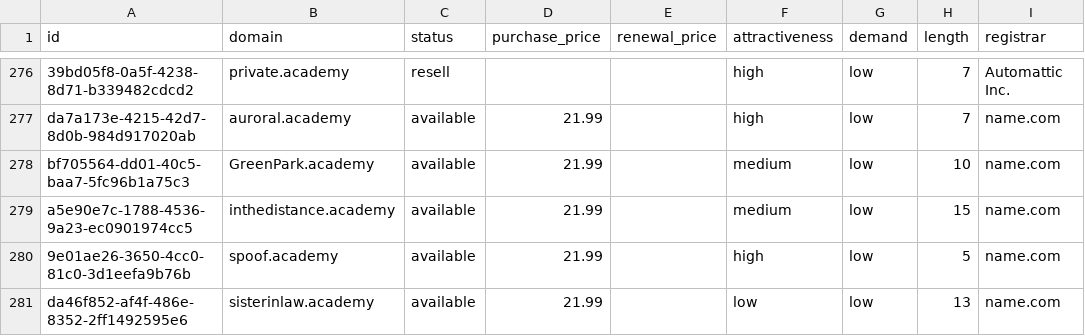
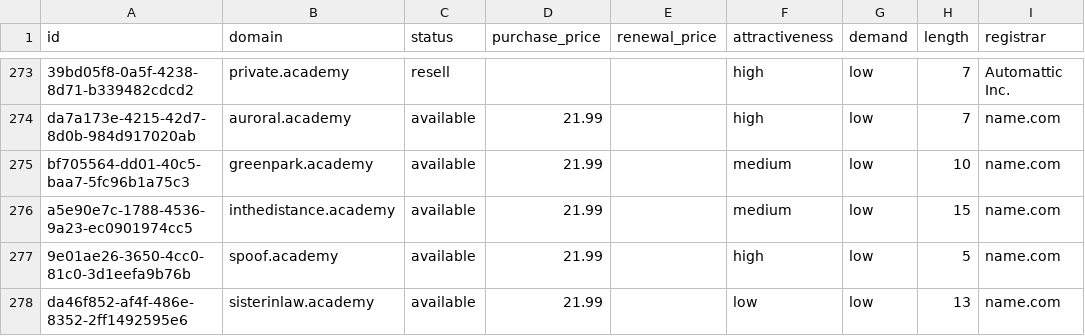
Before and after one commit to UniqueDomains/academy-oneword-domains, a CSV file: academy.csv, drawn as a sheet; only a part is shown, gaps mark what is left out; addresses are those after the commit; the diff covers the shown part only; the diff names each change by its address in the sheet, - before the commit and + after, or states it on an @@ line.

Commit message:
Domains update

```diff
--- a/academy.csv
+++ b/academy.csv
-B275 (domain): GreenPark.academy
+B275 (domain): greenpark.academy
```
Also changed, not shown: 6 added rows, 6 removed rows and 62 edited cells elsewhere in this file, 4 other files.
